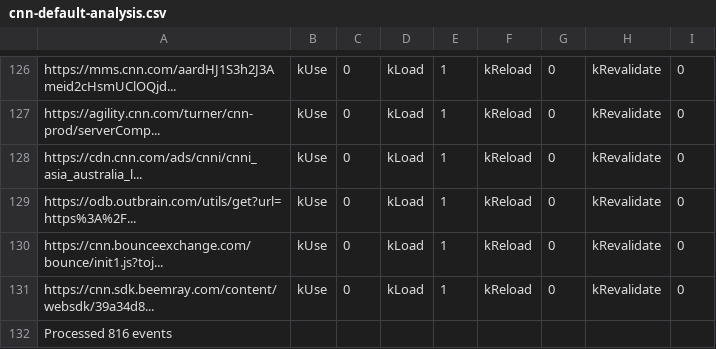
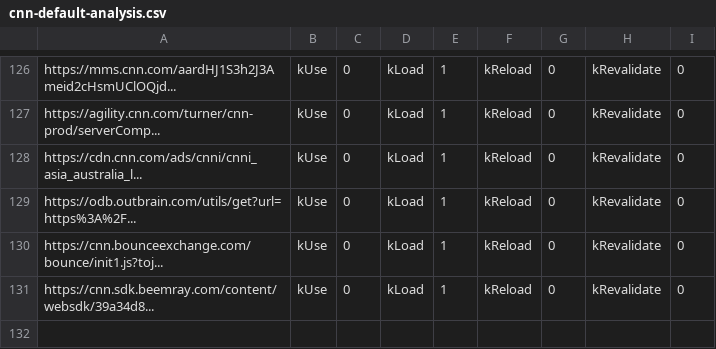
Before and after one commit to domfarolino/memory-cache-experiments, a CSV file: cnn-default-analysis.csv, drawn as a sheet; only a part is shown, gaps mark what is left out; the diff names each change by its address in the sheet, - before the commit and + after, or states it on an @@ line.

```diff
--- a/cnn-default-analysis.csv
+++ b/cnn-default-analysis.csv
-row 132: Processed 816 events
```
Also changed, not shown: cnn-async-retention-analysis.csv.
